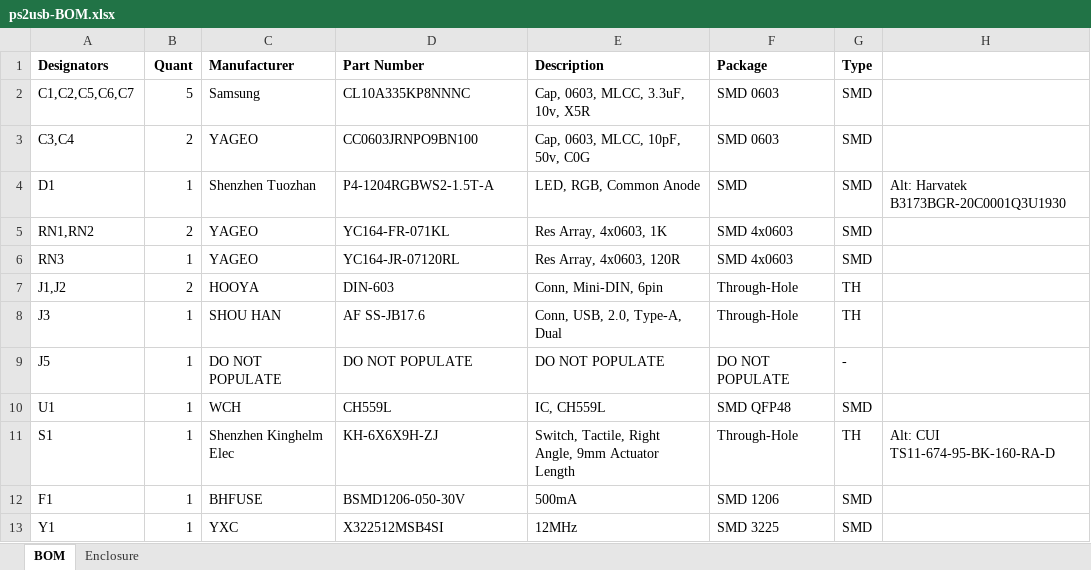
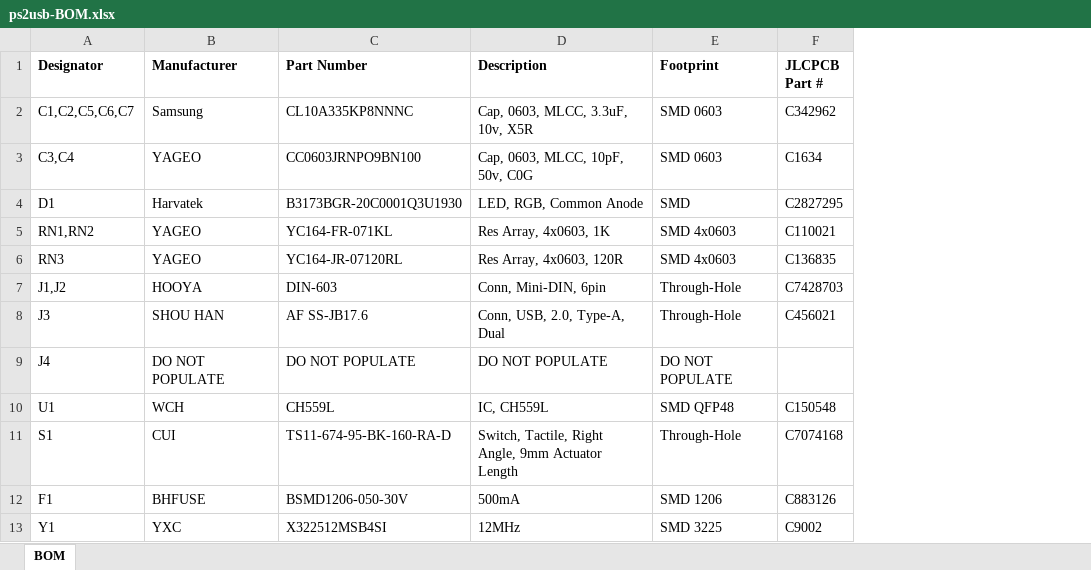
Before and after one commit to rasteri/HIDman, an Excel workbook: hardware/ps2/ps2usb-BOM.xlsx, sheet BOM, drawn as a sheet; values as stored, in another font and other column widths than the file's, no borders; removed rows and columns are numbered as before the commit, all else as after; the diff names each change by its address in the sheet, - before the commit and + after, or states it on an @@ line.

```diff
--- a/hardware/ps2/ps2usb-BOM.xlsx (sheet BOM)
+++ b/hardware/ps2/ps2usb-BOM.xlsx (sheet BOM)
-sheet tab: Enclosure
-column B (Quant), rows 2-13: 5 | 2 | 1 | 2 | 1 | 2 | 1 | 1 | 1 | 1 | 1 | 1
-column G (Type), rows 2-13: SMD | SMD | SMD | SMD | SMD | TH | TH | - | SMD | TH | SMD | SMD
-column H, rows 4-11: Alt: Harvatek B3173BGR-20C0001Q3U1930 |  |  |  |  |  |  | Alt: CUI TS11-674-95-BK-160-RA-D
+column F (JLCPCB Part #), rows 2-13: C342962 | C1634 | C2827295 | C110021 | C136835 | C7428703 | C456021 |  | C150548 | C7074168 | C883126 | C9002
-A1: Designators
+A1: Designator
-E1: Package
+E1: Footprint
-B4 (Manufacturer): Shenzhen Tuozhan
+B4 (Manufacturer): Harvatek
-C4 (Part Number): P4-1204RGBWS2-1.5T-A
+C4 (Part Number): B3173BGR-20C0001Q3U1930
-A9 (Designator): J5
+A9 (Designator): J4
-B11 (Manufacturer): Shenzhen Kinghelm Elec
+B11 (Manufacturer): CUI
-C11 (Part Number): KH-6X6X9H-ZJ
+C11 (Part Number): TS11-674-95-BK-160-RA-D
```
Also changed, not shown: 24 other files.
